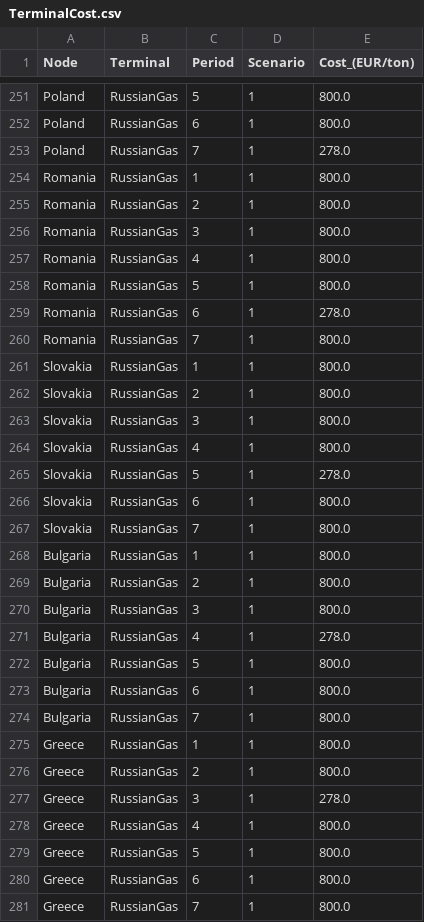
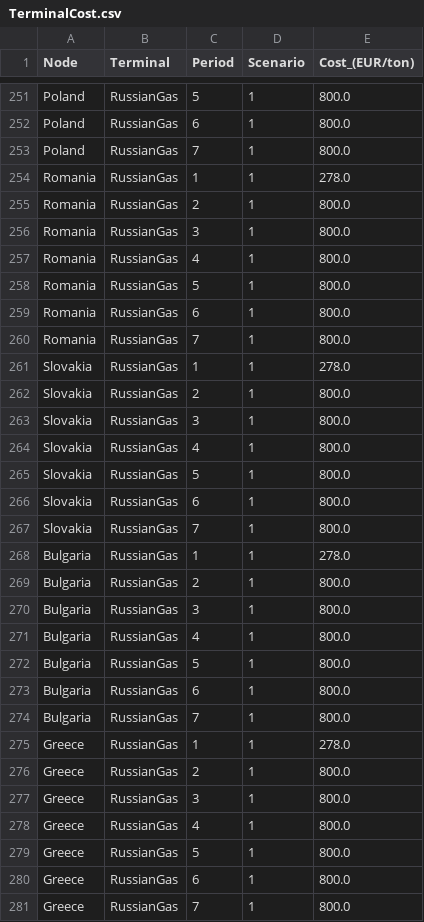
Before and after one commit to ntnuiotenergy/OpenEMPIRE.jl, a CSV file: data/full_model_int/NaturalGas/TerminalCost.csv, drawn as a sheet; only a part is shown, gaps mark what is left out; the diff covers the shown part only.

```diff
--- a/data/full_model_int/NaturalGas/TerminalCost.csv
+++ b/data/full_model_int/NaturalGas/TerminalCost.csv
@@ -252,4 +252,4 @@ Poland,RussianGas,5,1,800.0
 Poland,RussianGas,6,1,800.0
-Poland,RussianGas,7,1,278.0
-Romania,RussianGas,1,1,800.0
+Poland,RussianGas,7,1,800.0
+Romania,RussianGas,1,1,278.0
 Romania,RussianGas,2,1,800.0
@@ -258,5 +258,5 @@ Romania,RussianGas,4,1,800.0
 Romania,RussianGas,5,1,800.0
-Romania,RussianGas,6,1,278.0
+Romania,RussianGas,6,1,800.0
 Romania,RussianGas,7,1,800.0
-Slovakia,RussianGas,1,1,800.0
+Slovakia,RussianGas,1,1,278.0
 Slovakia,RussianGas,2,1,800.0
@@ -264,9 +264,9 @@ Slovakia,RussianGas,3,1,800.0
 Slovakia,RussianGas,4,1,800.0
-Slovakia,RussianGas,5,1,278.0
+Slovakia,RussianGas,5,1,800.0
 Slovakia,RussianGas,6,1,800.0
 Slovakia,RussianGas,7,1,800.0
-Bulgaria,RussianGas,1,1,800.0
+Bulgaria,RussianGas,1,1,278.0
 Bulgaria,RussianGas,2,1,800.0
 Bulgaria,RussianGas,3,1,800.0
-Bulgaria,RussianGas,4,1,278.0
+Bulgaria,RussianGas,4,1,800.0
 Bulgaria,RussianGas,5,1,800.0
@@ -274,5 +274,5 @@ Bulgaria,RussianGas,6,1,800.0
 Bulgaria,RussianGas,7,1,800.0
-Greece,RussianGas,1,1,800.0
+Greece,RussianGas,1,1,278.0
 Greece,RussianGas,2,1,800.0
-Greece,RussianGas,3,1,278.0
+Greece,RussianGas,3,1,800.0
 Greece,RussianGas,4,1,800.0
```
Also changed, not shown: 7 edited cells elsewhere in this file, data/full_model_int/NaturalGas/TerminalCost_stochastic.csv, 17 other files.
